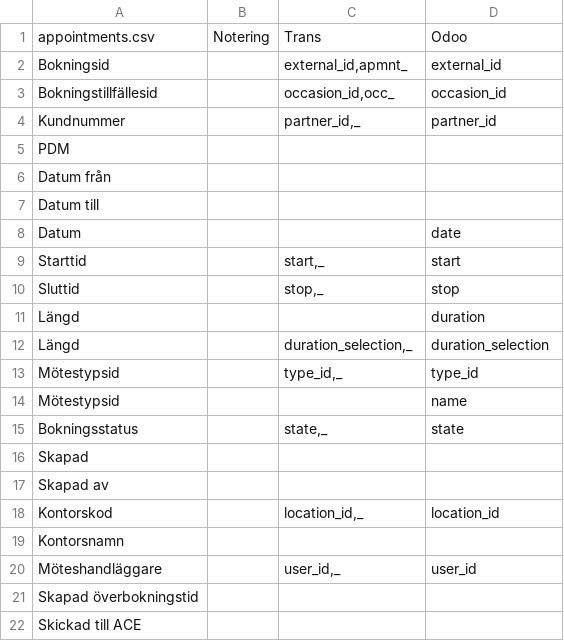
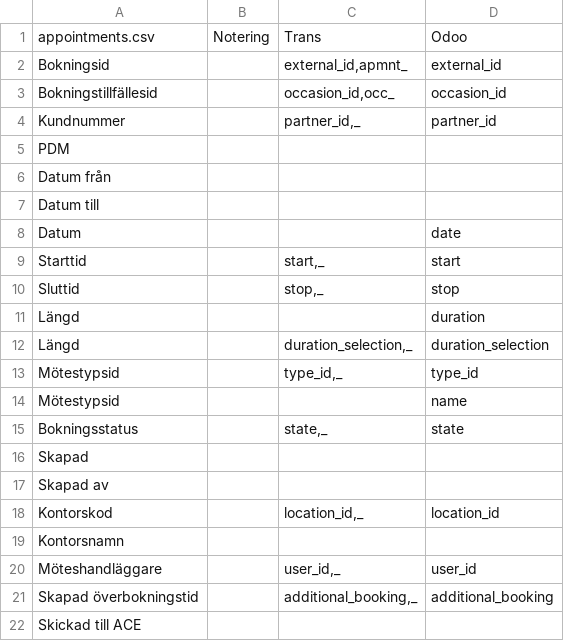
Before and after one commit to vertelab/odoo-af, a CSV file: af_data_adoxa_loader/data/appointment_mapping.csv, drawn as a sheet.

Commit message:
af_data_adoxa_loader: added support for over booking, fixed mapping

```diff
--- a/af_data_adoxa_loader/data/appointment_mapping.csv
+++ b/af_data_adoxa_loader/data/appointment_mapping.csv
@@ -20,3 +20,3 @@ Kontorsnamn,,,
 Möteshandläggare,,"user_id,_",user_id
-Skapad överbokningstid,,,
+Skapad överbokningstid,,"additional_booking,_",additional_booking
 Skickad till ACE,,,
```
Also changed, not shown: 1 other file.
